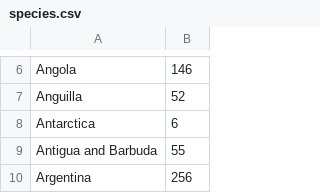
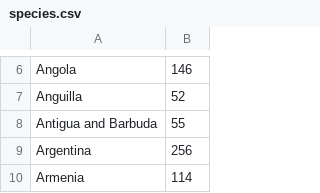
Before and after one commit to RaspberryPiFoundation/editor-api, a CSV file: lib/tasks/project_components/mapping_data_starter/species.csv, drawn as a sheet; only a part is shown, gaps mark what is left out; the shorter side is filled out with more unchanged rows; the diff names each change by its address in the sheet, - before the commit and + after, or states it on an @@ line.

Commit message:
Fixing a CSV

```diff
--- a/lib/tasks/project_components/mapping_data_starter/species.csv
+++ b/lib/tasks/project_components/mapping_data_starter/species.csv
-row 8: Antarctica | 6
```
